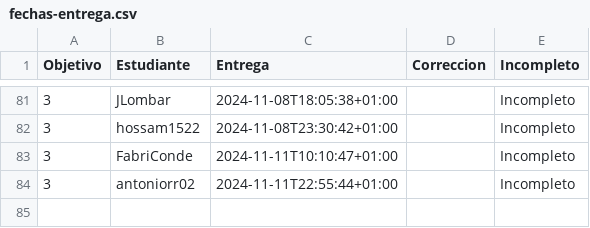
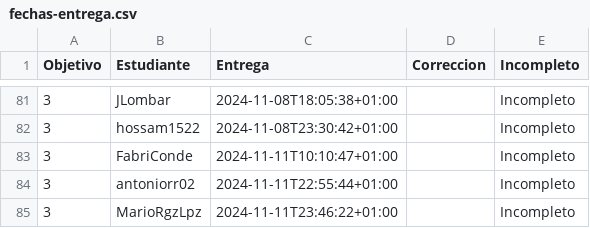
Before and after one commit to pablotl0/IV-, a CSV file: data/fechas-entrega.csv, drawn as a sheet; only a part is shown, gaps mark what is left out.

```diff
--- a/data/fechas-entrega.csv
+++ b/data/fechas-entrega.csv
@@ -84 +84,2 @@ Objetivo;Estudiante;Entrega;Correccion;Incompleto
 3; antoniorr02;2024-11-11T22:55:44+01:00;;Incompleto
+3; MarioRgzLpz;2024-11-11T23:46:22+01:00;;Incompleto
```
Also changed, not shown: 1 other file.
